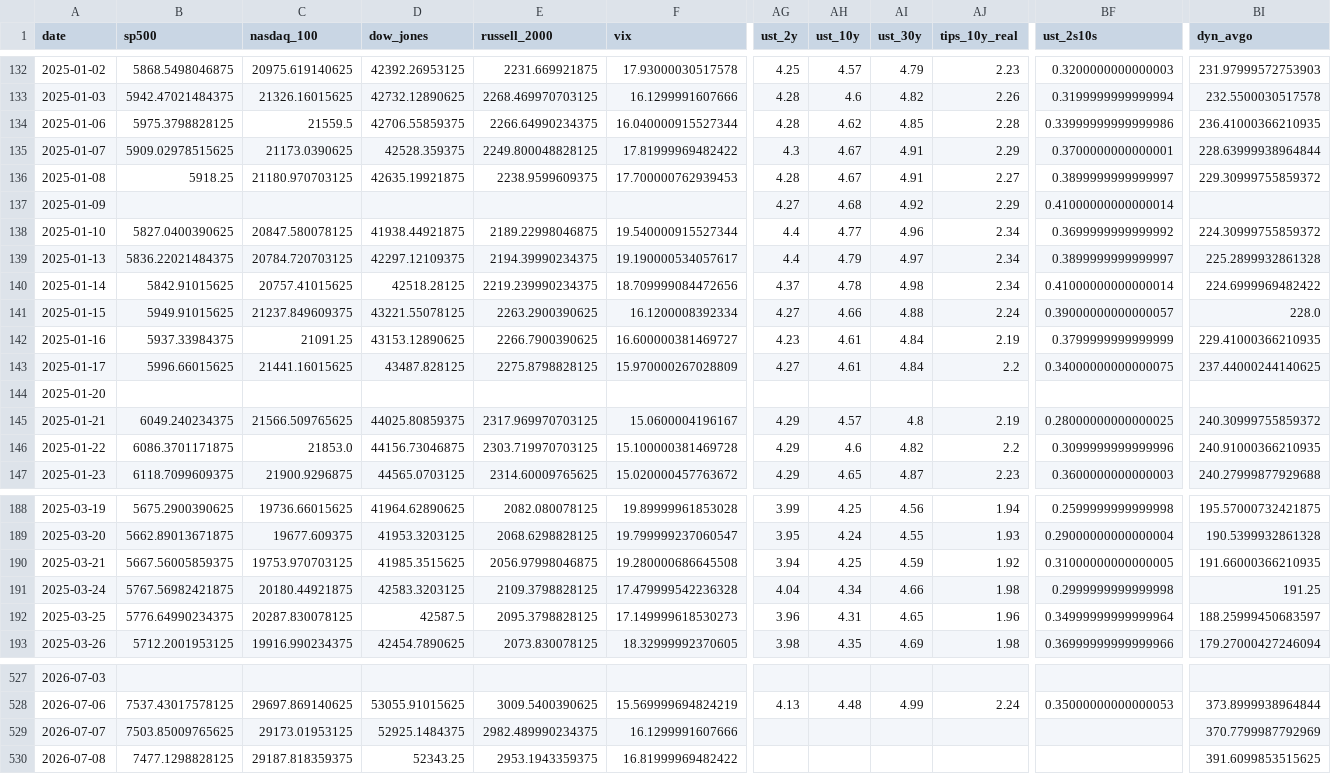
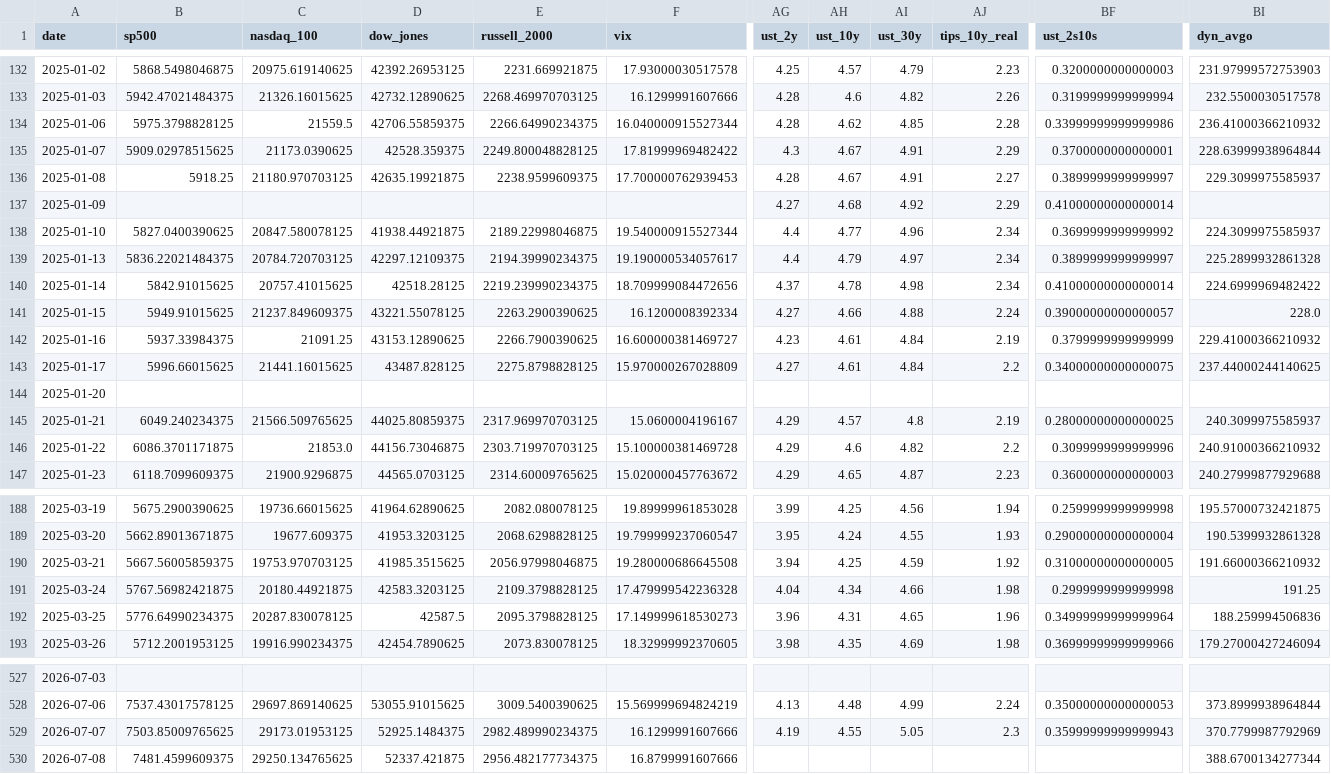
Before and after one commit to mayankmundhrawork-cpu/Transmission-Layer, a CSV file: data/prices.csv, drawn as a sheet; only a part is shown, gaps mark what is left out; the diff covers the shown part only; the diff names each change by its address in the sheet, - before the commit and + after, or states it on an @@ line.

```diff
--- a/data/prices.csv
+++ b/data/prices.csv
-BI134 (dyn_avgo): 236.41000366210935
+BI134 (dyn_avgo): 236.41000366210932
-BI136 (dyn_avgo): 229.30999755859372
+BI136 (dyn_avgo): 229.3099975585937
-BI138 (dyn_avgo): 224.30999755859372
+BI138 (dyn_avgo): 224.3099975585937
-BI142 (dyn_avgo): 229.41000366210935
+BI142 (dyn_avgo): 229.41000366210932
-BI145 (dyn_avgo): 240.30999755859372
+BI145 (dyn_avgo): 240.3099975585937
-BI146 (dyn_avgo): 240.91000366210935
+BI146 (dyn_avgo): 240.91000366210932
-BI190 (dyn_avgo): 191.66000366210935
+BI190 (dyn_avgo): 191.66000366210932
-BI192 (dyn_avgo): 188.25999450683597
+BI192 (dyn_avgo): 188.259994506836
-AG529 (ust_2y): (empty)
+AG529 (ust_2y): 4.19
-AH529 (ust_10y): (empty)
+AH529 (ust_10y): 4.55
-AI529 (ust_30y): (empty)
+AI529 (ust_30y): 5.05
-AJ529 (tips_10y_real): (empty)
+AJ529 (tips_10y_real): 2.3
-BF529 (ust_2s10s): (empty)
+BF529 (ust_2s10s): 0.35999999999999943
-B530 (sp500): 7477.1298828125
+B530 (sp500): 7481.4599609375
-C530 (nasdaq_100): 29187.818359375
+C530 (nasdaq_100): 29250.134765625
-D530 (dow_jones): 52343.25
+D530 (dow_jones): 52337.421875
-E530 (russell_2000): 2953.1943359375
+E530 (russell_2000): 2956.482177734375
-F530 (vix): 16.81999969482422
+F530 (vix): 16.8799991607666
-BI530 (dyn_avgo): 391.6099853515625
+BI530 (dyn_avgo): 388.6700134277344
```
Also changed, not shown: 48 edited cells elsewhere in this file, 8 other files.
